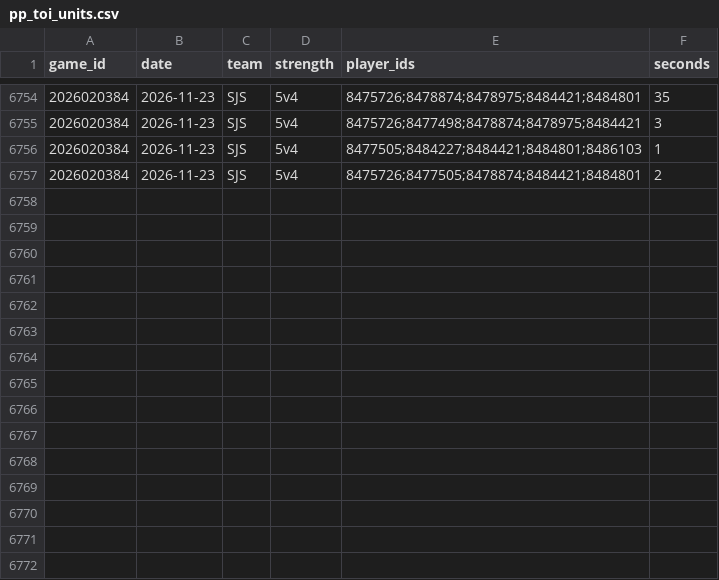
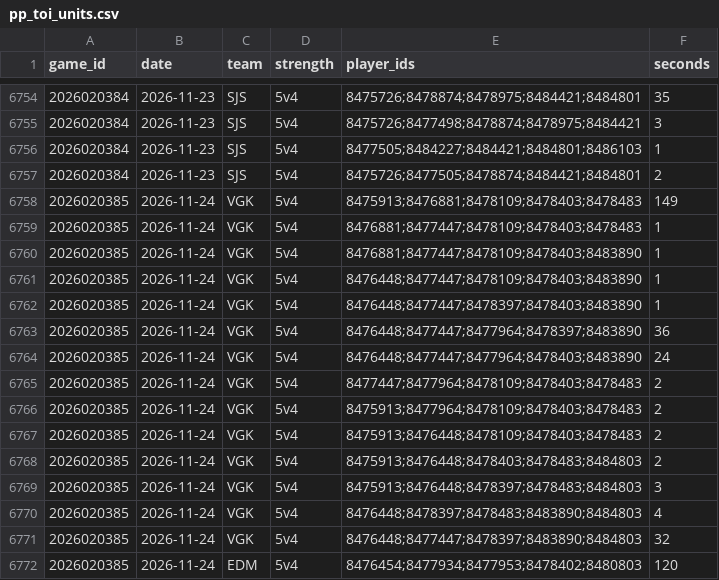
Before and after one commit to twothreecc/nhl-pp-combos, a CSV file: data/pp_toi_units.csv, drawn as a sheet; only a part is shown, gaps mark what is left out.

```diff
--- a/data/pp_toi_units.csv
+++ b/data/pp_toi_units.csv
@@ -6757 +6757,16 @@ game_id,date,team,strength,player_ids,seconds
 2026020384,2026-11-23,SJS,5v4,8475726;8477505;8478874;8484421;8484801,2
+2026020385,2026-11-24,VGK,5v4,8475913;8476881;8478109;8478403;8478483,149
+2026020385,2026-11-24,VGK,5v4,8476881;8477447;8478109;8478403;8478483,1
+2026020385,2026-11-24,VGK,5v4,8476881;8477447;8478109;8478403;8483890,1
+2026020385,2026-11-24,VGK,5v4,8476448;8477447;8478109;8478403;8483890,1
+2026020385,2026-11-24,VGK,5v4,8476448;8477447;8478397;8478403;8483890,1
+2026020385,2026-11-24,VGK,5v4,8476448;8477447;8477964;8478397;8483890,36
+2026020385,2026-11-24,VGK,5v4,8476448;8477447;8477964;8478403;8483890,24
+2026020385,2026-11-24,VGK,5v4,8477447;8477964;8478109;8478403;8478483,2
+2026020385,2026-11-24,VGK,5v4,8475913;8477964;8478109;8478403;8478483,2
+2026020385,2026-11-24,VGK,5v4,8475913;8476448;8478109;8478403;8478483,2
+2026020385,2026-11-24,VGK,5v4,8475913;8476448;8478403;8478483;8484803,2
+2026020385,2026-11-24,VGK,5v4,8475913;8476448;8478397;8478483;8484803,3
+2026020385,2026-11-24,VGK,5v4,8476448;8478397;8478483;8483890;8484803,4
+2026020385,2026-11-24,VGK,5v4,8476448;8477447;8478397;8483890;8484803,32
+2026020385,2026-11-24,EDM,5v4,8476454;8477934;8477953;8478402;8480803,120
```
Also changed, not shown: data/goalie_games.csv, data/goals.csv, 13 other files.
